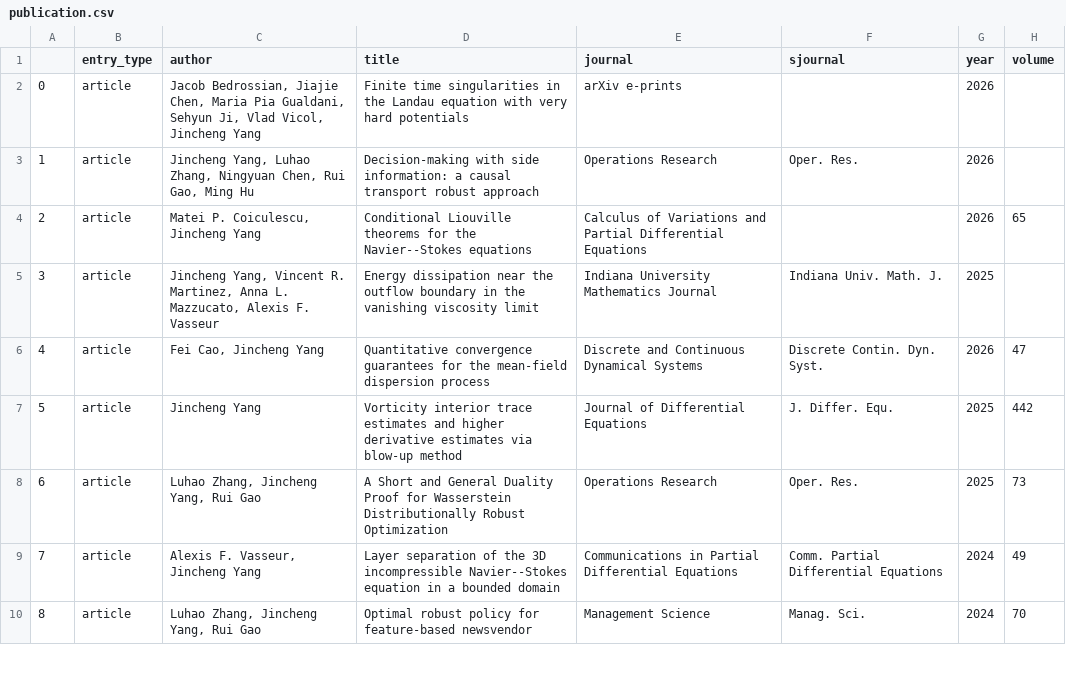
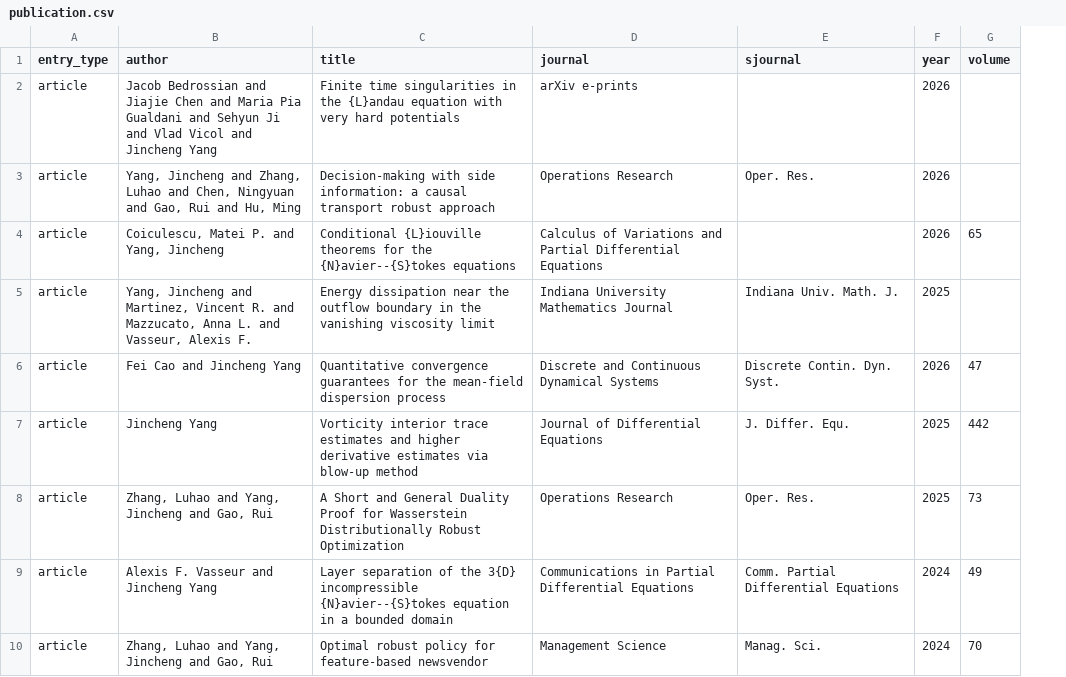
Before and after one commit to jincheng-yang/jincheng-yang.github.io, a CSV file: _data/publication.csv, drawn as a sheet; only a part is shown; removed rows and columns are numbered as before the commit, all else as after; the diff covers the shown part only; the diff names each change by its address in the sheet, - before the commit and + after, or states it on an @@ line.

```diff
--- a/_data/publication.csv
+++ b/_data/publication.csv
-column A, rows 2-10: 0 | 1 | 2 | 3 | 4 | 5 | 6 | 7 | 8
-B2 (author): Jacob Bedrossian, Jiajie Chen, Maria Pia Gualdani, Sehyun Ji, Vlad Vicol, Jincheng Yang
+B2 (author): Jacob Bedrossian and Jiajie Chen and Maria Pia Gualdani and Sehyun Ji and Vlad Vicol and Jincheng Yang
-C2 (title): …in the Landau equation with…
+C2 (title): …in the {L}andau equation with…
-B3 (author): Jincheng Yang, Luhao Zhang, Ningyuan Chen, Rui Gao, Ming Hu
+B3 (author): Yang, Jincheng and Zhang, Luhao and Chen, Ningyuan and Gao, Rui and Hu, Ming
-B4 (author): Matei P. Coiculescu, Jincheng Yang
+B4 (author): Coiculescu, Matei P. and Yang, Jincheng
-C4 (title): Conditional Liouville theorems for the Navier--Stokes equations
+C4 (title): Conditional {L}iouville theorems for the {N}avier--{S}tokes equations
-B5 (author): Jincheng Yang, Vincent R. Martinez, Anna L. Mazzucato, Alexis F. Vasseur
+B5 (author): Yang, Jincheng and Martinez, Vincent R. and Mazzucato, Anna L. and Vasseur, Alexis F.
-B6 (author): Fei Cao, Jincheng Yang
+B6 (author): Fei Cao and Jincheng Yang
-B8 (author): Luhao Zhang, Jincheng Yang, Rui Gao
+B8 (author): Zhang, Luhao and Yang, Jincheng and Gao, Rui
-B9 (author): Alexis F. Vasseur, Jincheng Yang
+B9 (author): Alexis F. Vasseur and Jincheng Yang
-C9 (title): …of the 3D incompressible Navier--Stokes equation in…
+C9 (title): …of the 3{D} incompressible {N}avier--{S}tokes equation in…
-B10 (author): Luhao Zhang, Jincheng Yang, Rui Gao
+B10 (author): Zhang, Luhao and Yang, Jincheng and Gao, Rui
```
Also changed, not shown: 13 edited cells elsewhere in this file, 11 other files.
